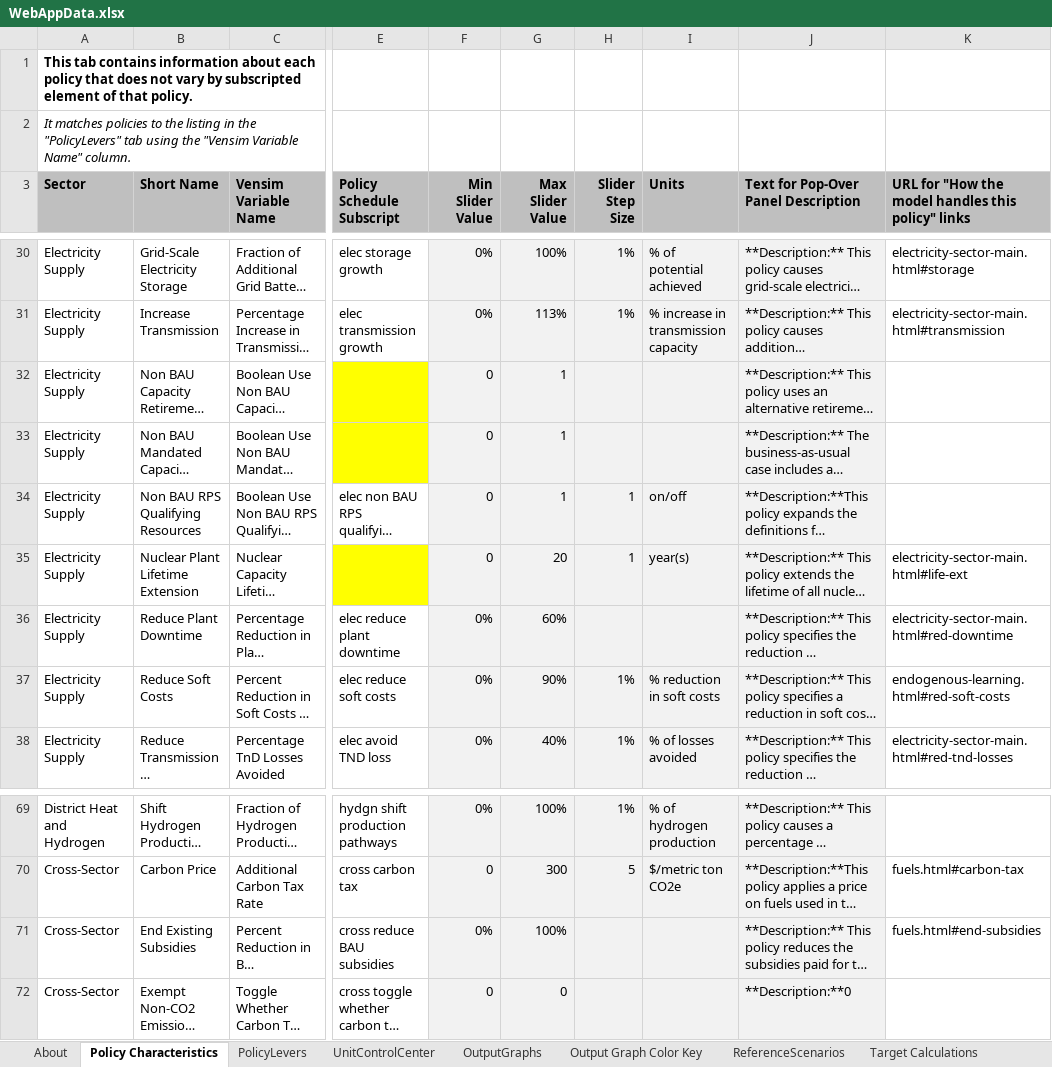
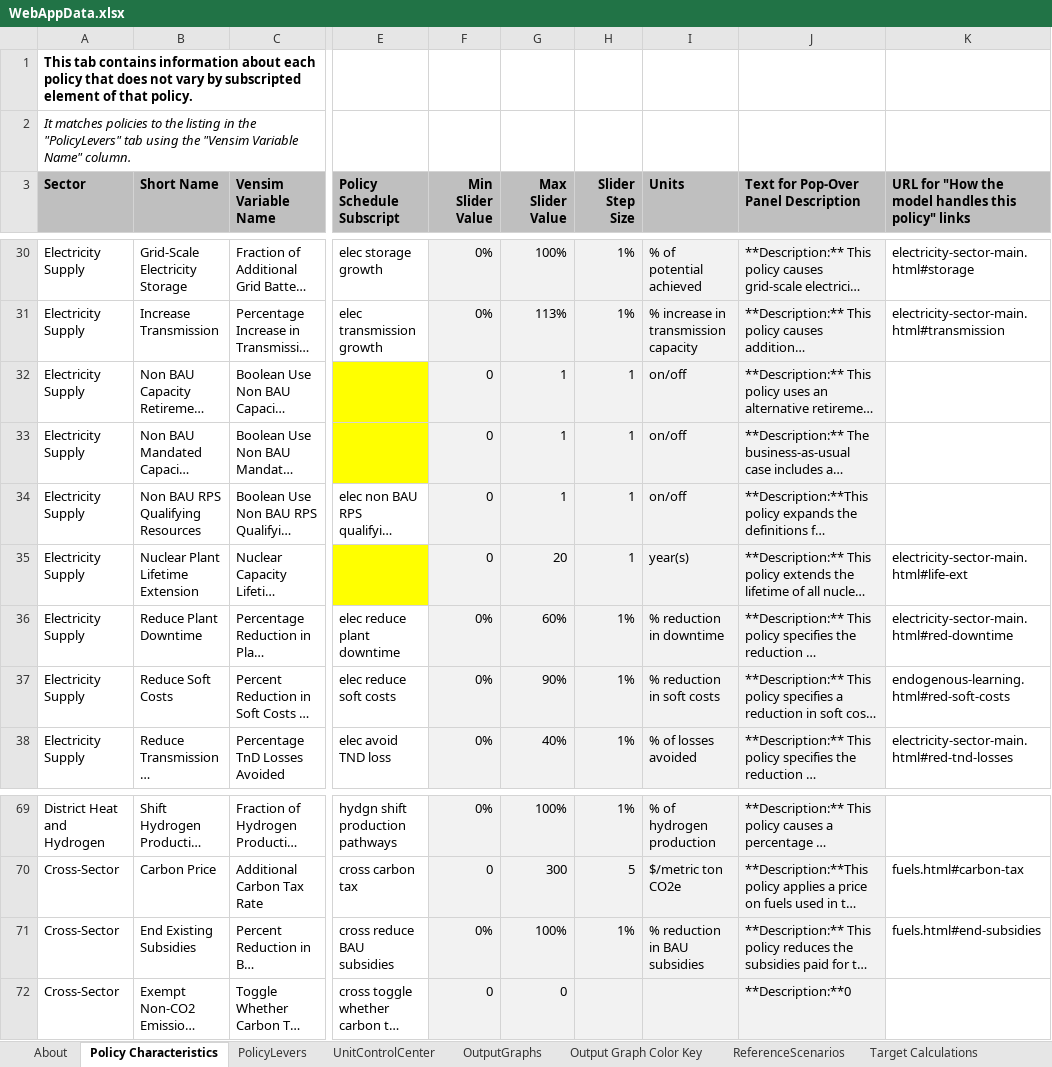
Before and after one commit to EnergyInnovation/eps-oregon, an Excel workbook: WebAppData.xlsx, sheet Policy Characteristics, drawn as a sheet; only a part is shown, gaps mark what is left out; long unchanged cells end in …; values as stored, in another font and other column widths than the file's, no borders; the diff names each change by its address in the sheet, - before the commit and + after, or states it on an @@ line.

Commit message:
Correct WebAppData units in 3.3 branch

```diff
--- a/WebAppData.xlsx (sheet Policy Characteristics)
+++ b/WebAppData.xlsx (sheet Policy Characteristics)
-H32:H33 (Slider Step Size): (empty)
+H32:H33 (Slider Step Size): 1
-I32:I33 (Units): (empty)
+I32:I33 (Units): on/off
-H36 (Slider Step Size): (empty)
+H36 (Slider Step Size): 1%
-I36 (Units): (empty)
+I36 (Units): % reduction in downtime
-H71 (Slider Step Size): (empty)
+H71 (Slider Step Size): 1%
-I71 (Units): (empty)
+I71 (Units): % reduction in BAU subsidies
```
Also changed, not shown: sheet PolicyLevers, sheet OutputGraphs.
